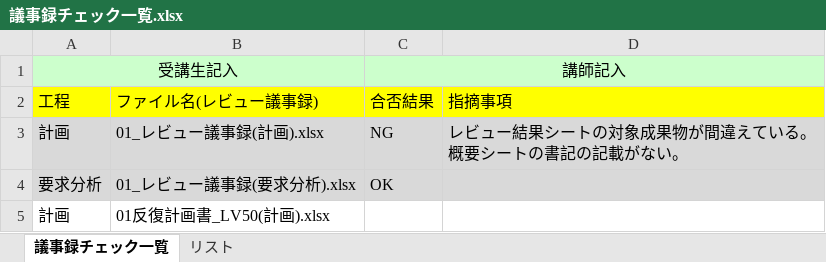
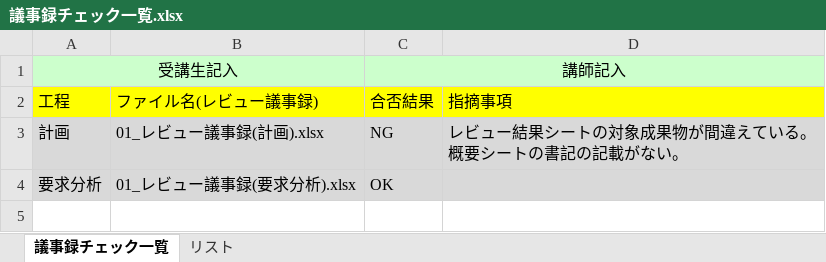
Before and after one commit to s-uemrua/Level50, an Excel workbook: 議事録チェック一覧.xlsx, sheet 議事録チェック一覧, drawn as a sheet; values as stored, in another font and other column widths than the file's, no borders; the diff names each change by its address in the sheet, - before the commit and + after, or states it on an @@ line.

```diff
--- a/議事録チェック一覧.xlsx (sheet 議事録チェック一覧)
+++ b/議事録チェック一覧.xlsx (sheet 議事録チェック一覧)
-row 5: 計画 | 01反復計画書_LV50(計画).xlsx
```
Also changed, not shown: 1 other file.
